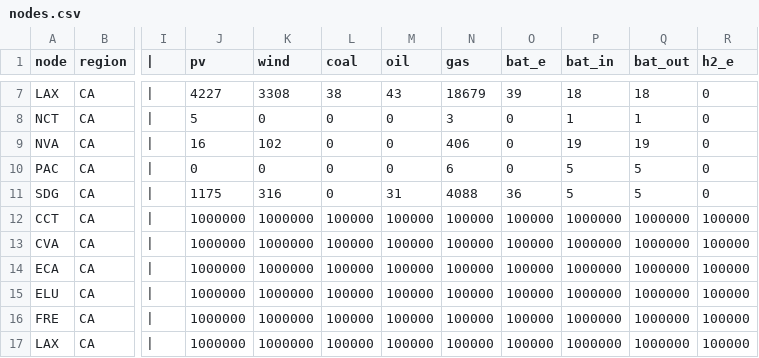
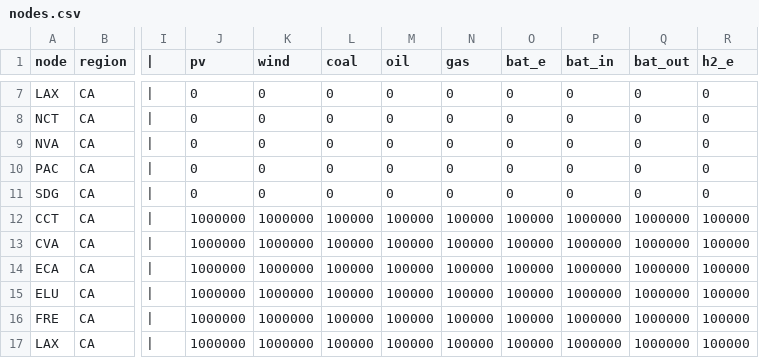
Before and after one commit to YoungFaithful/CapacityExpansion.jl, a CSV file: data/CA_14/nodes.csv, drawn as a sheet; only a part is shown, gaps mark what is left out; the diff covers the shown part only; the diff names each change by its address in the sheet, - before the commit and + after, or states it on an @@ line.

```diff
--- a/data/CA_14/nodes.csv
+++ b/data/CA_14/nodes.csv
-J7 (pv): 4227
+J7 (pv): 0
-K7 (wind): 3308
+K7 (wind): 0
-L7 (coal): 38
+L7 (coal): 0
-M7 (oil): 43
+M7 (oil): 0
-N7 (gas): 18679
+N7 (gas): 0
-O7 (bat_e): 39
+O7 (bat_e): 0
-P7 (bat_in): 18
+P7 (bat_in): 0
-Q7 (bat_out): 18
+Q7 (bat_out): 0
-J8 (pv): 5
+J8 (pv): 0
-N8 (gas): 3
+N8 (gas): 0
-P8 (bat_in): 1
+P8 (bat_in): 0
-Q8 (bat_out): 1
+Q8 (bat_out): 0
-J9 (pv): 16
+J9 (pv): 0
-K9 (wind): 102
+K9 (wind): 0
-N9 (gas): 406
+N9 (gas): 0
-P9 (bat_in): 19
+P9 (bat_in): 0
-Q9 (bat_out): 19
+Q9 (bat_out): 0
-N10 (gas): 6
+N10 (gas): 0
-P10:P11 (bat_in): 5
+P10:P11 (bat_in): 0
-Q10:Q11 (bat_out): 5
+Q10:Q11 (bat_out): 0
-J11 (pv): 1175
+J11 (pv): 0
-K11 (wind): 316
+K11 (wind): 0
-M11 (oil): 31
+M11 (oil): 0
-N11 (gas): 4088
+N11 (gas): 0
-O11 (bat_e): 36
+O11 (bat_e): 0
```
Also changed, not shown: 29 edited cells elsewhere in this file, data/CA_14/lines.csv, 22 other files.
